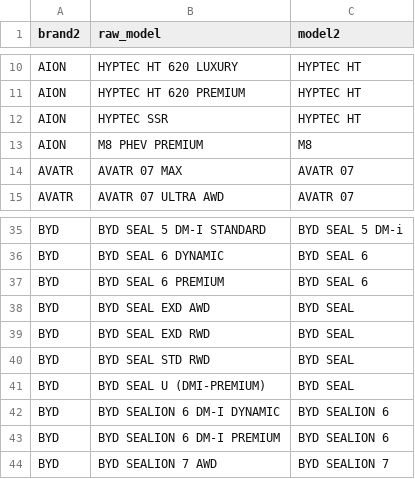
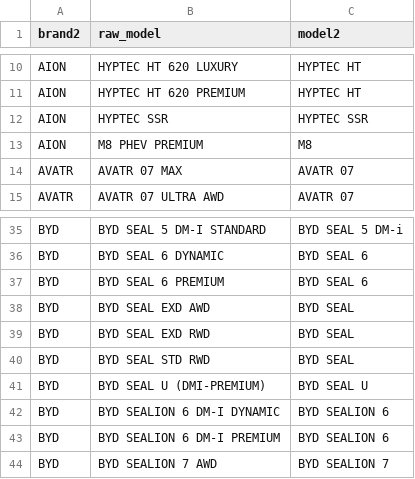
Before and after one commit to fietao/toyota_analysis_car, a CSV file: backend/config/model_map.csv, drawn as a sheet; only a part is shown, gaps mark what is left out.

Commit message:
chore: verify model powertrain evidence

```diff
--- a/backend/config/model_map.csv
+++ b/backend/config/model_map.csv
@@ -11,3 +11,3 @@ AION,HYPTEC HT 620 LUXURY,HYPTEC HT
 AION,HYPTEC HT 620 PREMIUM,HYPTEC HT
-AION,HYPTEC SSR,HYPTEC HT
+AION,HYPTEC SSR,HYPTEC SSR
 AION,M8 PHEV PREMIUM,M8
@@ -40,3 +40,3 @@ BYD,BYD SEAL EXD RWD,BYD SEAL
 BYD,BYD SEAL STD RWD,BYD SEAL
-BYD,BYD SEAL U (DMI-PREMIUM),BYD SEAL
+BYD,BYD SEAL U (DMI-PREMIUM),BYD SEAL U
 BYD,BYD SEALION 6 DM-I DYNAMIC,BYD SEALION 6
```
Also changed, not shown: 6 other files.
